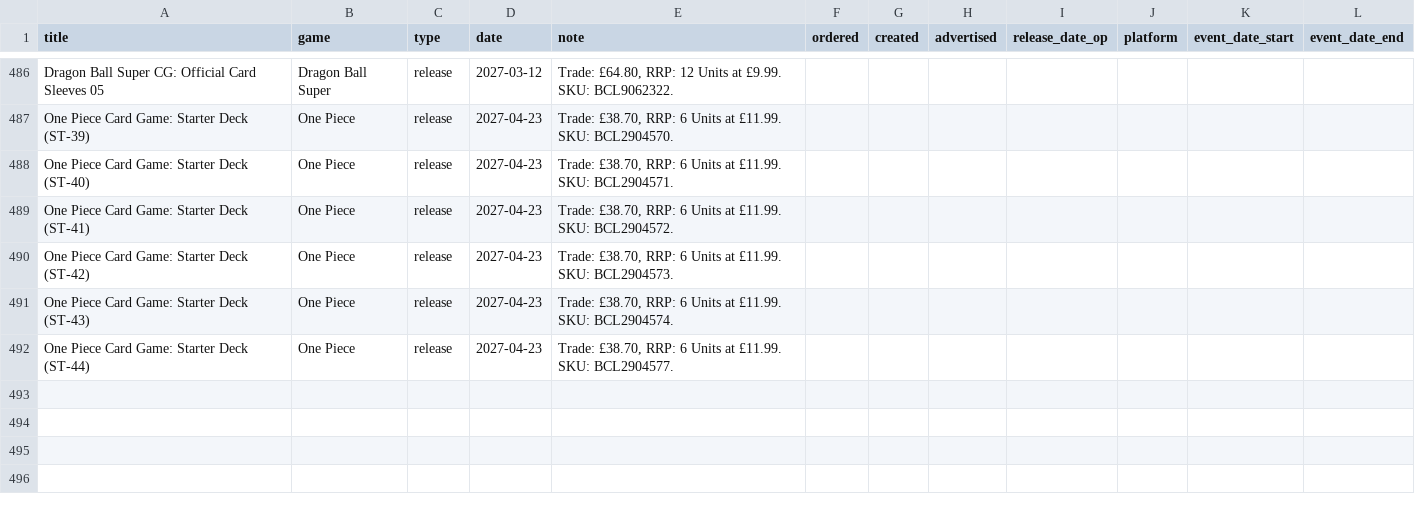
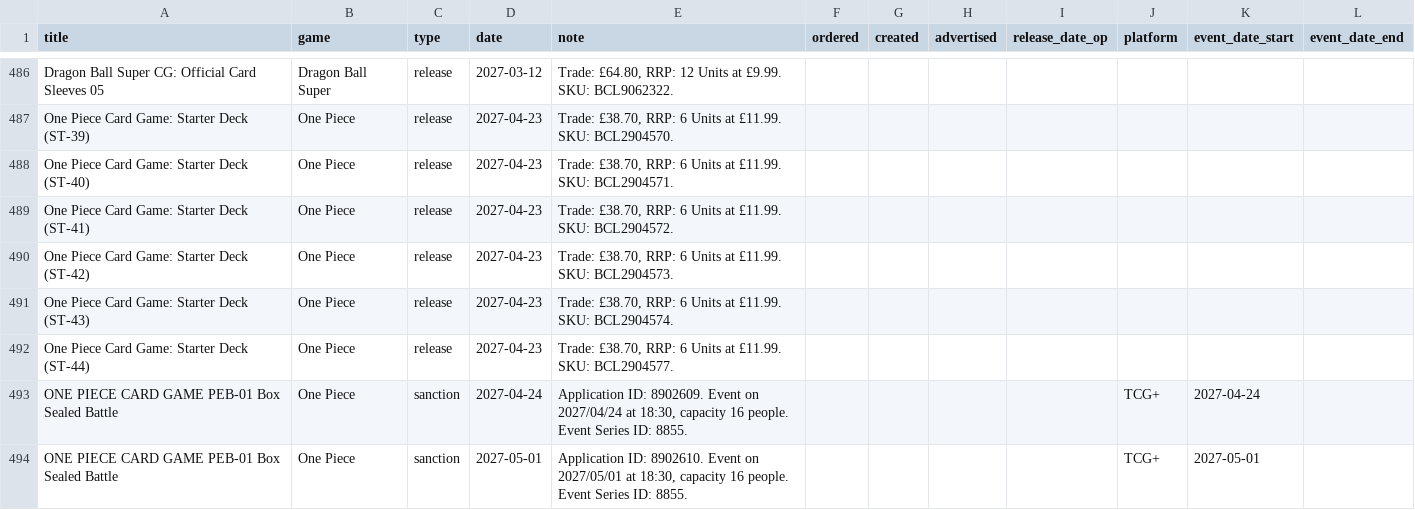
Before and after one commit to ludoquist-maker/tcg-tracker, a CSV file: data.csv, drawn as a sheet; only a part is shown, gaps mark what is left out.

Commit message:
Auto-update: success_2_events_added

```diff
--- a/data.csv
+++ b/data.csv
@@ -492 +492,3 @@ One Piece Card Game: Starter Deck (ST-43),One Piece,release,2027-04-23,"Trade:
 One Piece Card Game: Starter Deck (ST-44),One Piece,release,2027-04-23,"Trade: £38.70, RRP: 6 Units at £11.99. SKU: BCL2904577.",,,,,,,
+ONE PIECE CARD GAME PEB-01 Box Sealed Battle,One Piece,sanction,2027-04-24,"Application ID: 8902609. Event on 2027/04/24 at 18:30, capacity 16 people. Event Series ID: 8855.",,,,,TCG+,2027-04-24,
+ONE PIECE CARD GAME PEB-01 Box Sealed Battle,One Piece,sanction,2027-05-01,"Application ID: 8902610. Event on 2027/05/01 at 18:30, capacity 16 people. Event Series ID: 8855.",,,,,TCG+,2027-05-01,
```
